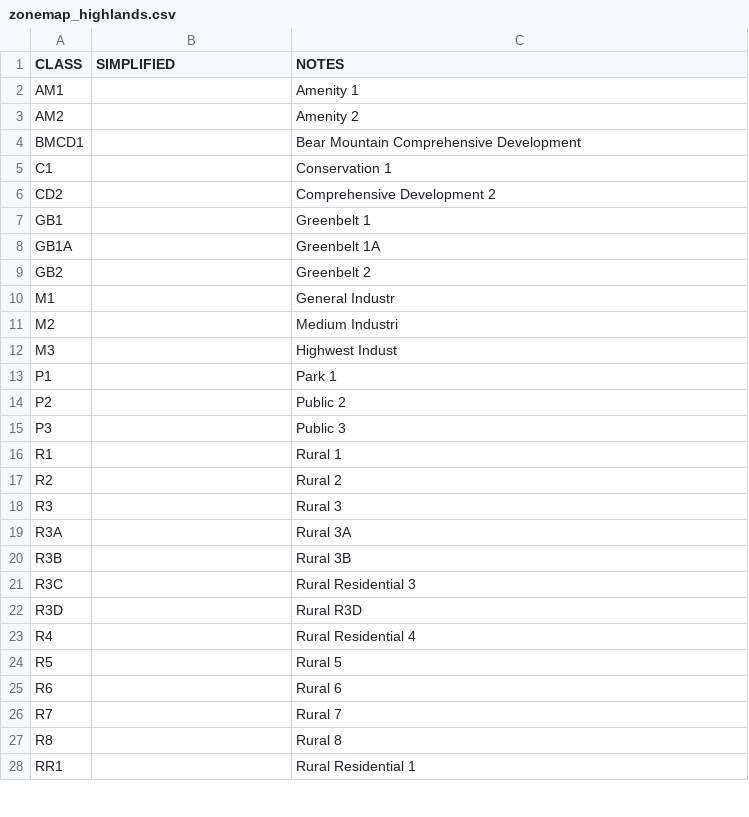
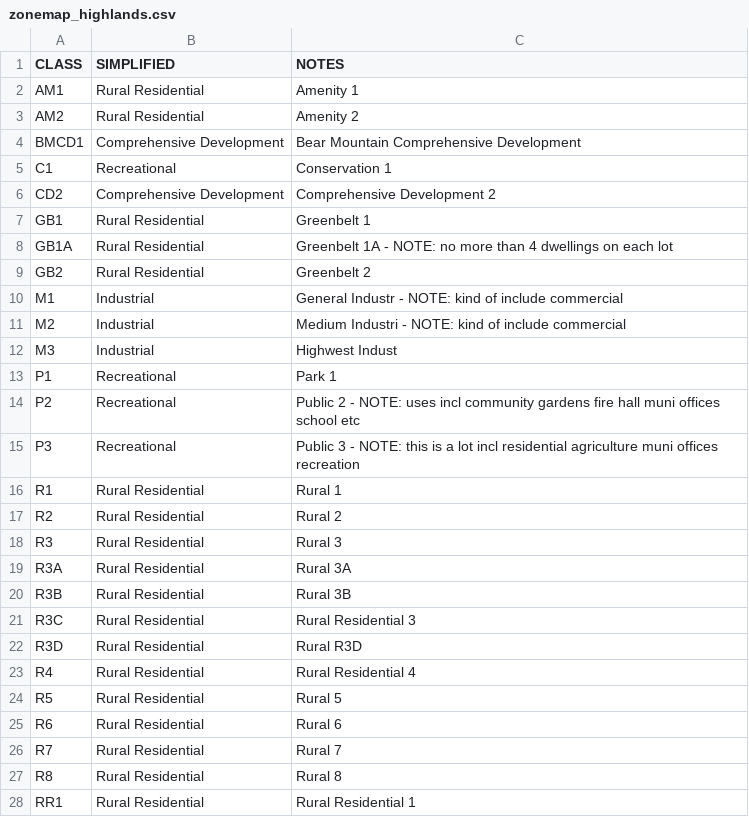
Before and after one commit to homesforliving/mapping, a CSV file: data/HighlandsZoning/zonemap_highlands.csv, drawn as a sheet; only a part is shown; the diff covers the shown part only.

Commit message:
Added categories

```diff
--- a/data/HighlandsZoning/zonemap_highlands.csv
+++ b/data/HighlandsZoning/zonemap_highlands.csv
@@ -1,28 +1,28 @@
 CLASS,SIMPLIFIED,NOTES
-AM1,,Amenity 1
-AM2,,Amenity 2
-BMCD1,,Bear Mountain Comprehensive Development
-C1,,Conservation 1
-CD2,,Comprehensive Development 2
-GB1,,Greenbelt 1
-GB1A,,Greenbelt 1A
-GB2,,Greenbelt 2
-M1,,General Industr
-M2,,Medium Industri
-M3,,Highwest Indust
-P1,,Park 1
-P2,,Public 2
-P3,,Public 3
-R1,,Rural 1
-R2,,Rural 2
-R3,,Rural 3
-R3A,,Rural 3A
-R3B,,Rural 3B
-R3C,,Rural Residential 3
-R3D,,Rural R3D
-R4,,Rural Residential 4
-R5,,Rural 5
-R6,,Rural 6
-R7,,Rural 7
-R8,,Rural 8
-RR1,,Rural Residential 1
+AM1,Rural Residential,Amenity 1
+AM2,Rural Residential,Amenity 2
+BMCD1,Comprehensive Development,Bear Mountain Comprehensive Development
+C1,Recreational,Conservation 1
+CD2,Comprehensive Development,Comprehensive Development 2
+GB1,Rural Residential,Greenbelt 1
+GB1A,Rural Residential,Greenbelt 1A - NOTE: no more than 4 dwellings on each lot
+GB2,Rural Residential,Greenbelt 2
+M1,Industrial,General Industr - NOTE: kind of include commercial
+M2,Industrial,Medium Industri - NOTE: kind of include commercial
+M3,Industrial,Highwest Indust
+P1,Recreational,Park 1
+P2,Recreational,Public 2 - NOTE: uses incl community gardens fire hall muni offices school etc
+P3,Recreational,Public 3 - NOTE: this is a lot incl residential agriculture muni offices recreation
+R1,Rural Residential,Rural 1
+R2,Rural Residential,Rural 2
+R3,Rural Residential,Rural 3
+R3A,Rural Residential,Rural 3A
+R3B,Rural Residential,Rural 3B
+R3C,Rural Residential,Rural Residential 3
+R3D,Rural Residential,Rural R3D
+R4,Rural Residential,Rural Residential 4
+R5,Rural Residential,Rural 5
+R6,Rural Residential,Rural 6
+R7,Rural Residential,Rural 7
+R8,Rural Residential,Rural 8
+RR1,Rural Residential,Rural Residential 1
```
Also changed, not shown: 8 added rows, 4 removed rows and 10 edited cells elsewhere in this file.
